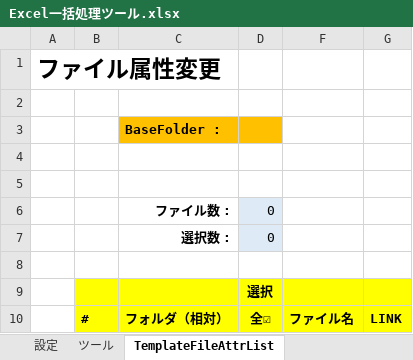
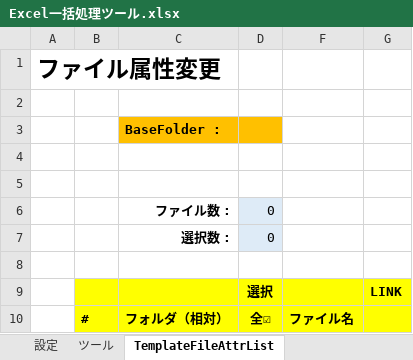
Before and after one commit to keithgull/Tools, an Excel workbook: Excel一括処理ツール.source/Excel一括処理ツール.xlsx, sheet TemplateFileAttrList, drawn as a sheet; values as stored, in another font and other column widths than the file's, no borders; charts and pictures and conditional formats not drawn; the diff names each change by its address in the sheet, - before the commit and + after, or states it on an @@ line.

```diff
--- a/Excel一括処理ツール.source/Excel一括処理ツール.xlsx (sheet TemplateFileAttrList)
+++ b/Excel一括処理ツール.source/Excel一括処理ツール.xlsx (sheet TemplateFileAttrList)
-G9: (empty)
+G9: LINK
-G10: LINK
+G10: (empty)
```
Also changed, not shown: sheet TemplateSheetList, sheet ツール, other sheet tabs, hidden cells, charts or pictures.
